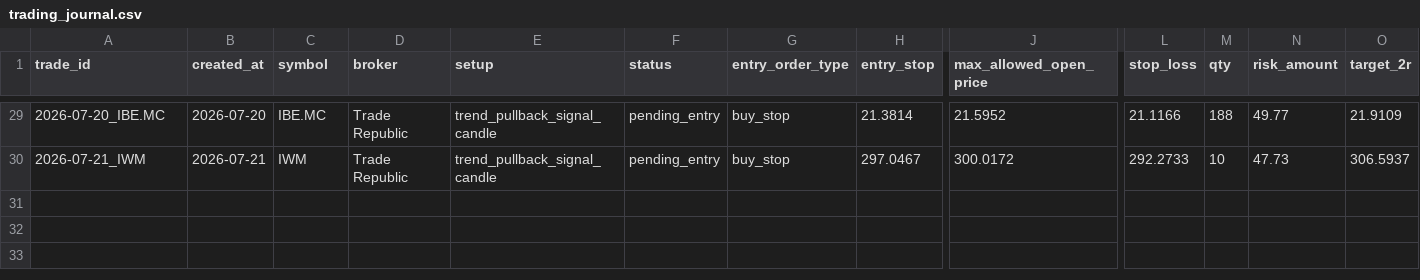
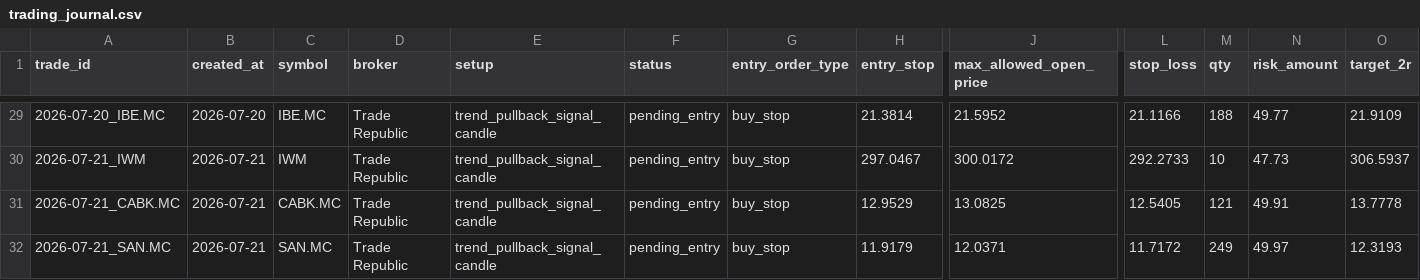
Before and after one commit to xarliev/trading-strategy-dashboard, a CSV file: data/processed/trading_journal.csv, drawn as a sheet; only a part is shown, gaps mark what is left out; rows hold the shown columns only; the diff names each change by its address in the sheet, - before the commit and + after, or states it on an @@ line.

```diff
--- a/data/processed/trading_journal.csv
+++ b/data/processed/trading_journal.csv
+row 31: 2026-07-21_CABK.MC | 2026-07-21 | CABK.MC | Trade Republic | trend_pullback_signal_candle | pending_entry | buy_stop | 12.9529 | 13.0825 | 12.5405 | 121 | 49.91 | 13.7778
+row 32: 2026-07-21_SAN.MC | 2026-07-21 | SAN.MC | Trade Republic | trend_pullback_signal_candle | pending_entry | buy_stop | 11.9179 | 12.0371 | 11.7172 | 249 | 49.97 | 12.3193
```
Also changed, not shown: data/processed/scan_diagnostics_latest.csv, data/processed/signals_latest.csv, 7 other files.
